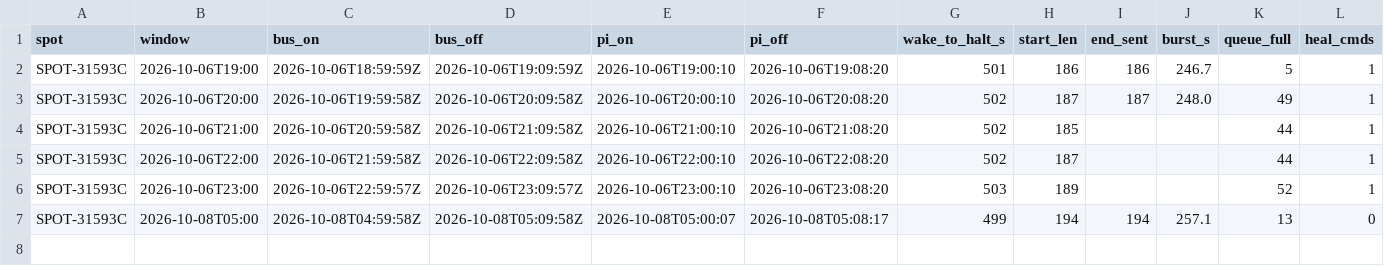
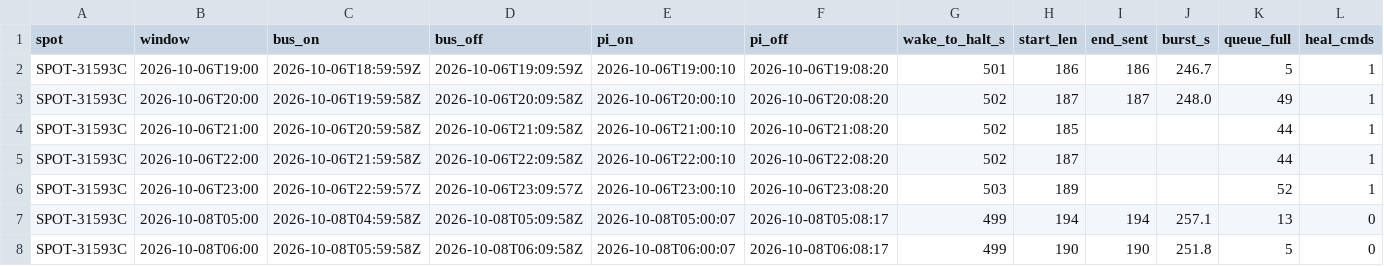
Before and after one commit to nickraymond/bm_cam_legacy, a CSV file: runs/prune_gate_20261007/wakes.csv, drawn as a sheet; only a part is shown; rows hold the shown columns only; the diff names each change by its address in the sheet, - before the commit and + after, or states it on an @@ line.

Commit message:
PRUNE wake 2/3 PASS (first real prune: 5 records)

```diff
--- a/runs/prune_gate_20261007/wakes.csv
+++ b/runs/prune_gate_20261007/wakes.csv
+row 8: SPOT-31593C | 2026-10-08T06:00 | 2026-10-08T05:59:58Z | 2026-10-08T06:09:58Z | 2026-10-08T06:00:07 | 2026-10-08T06:08:17 | 499 | 190 | 190 | 251.8 | 5 | 0
```
Also changed, not shown: 4 other files.
